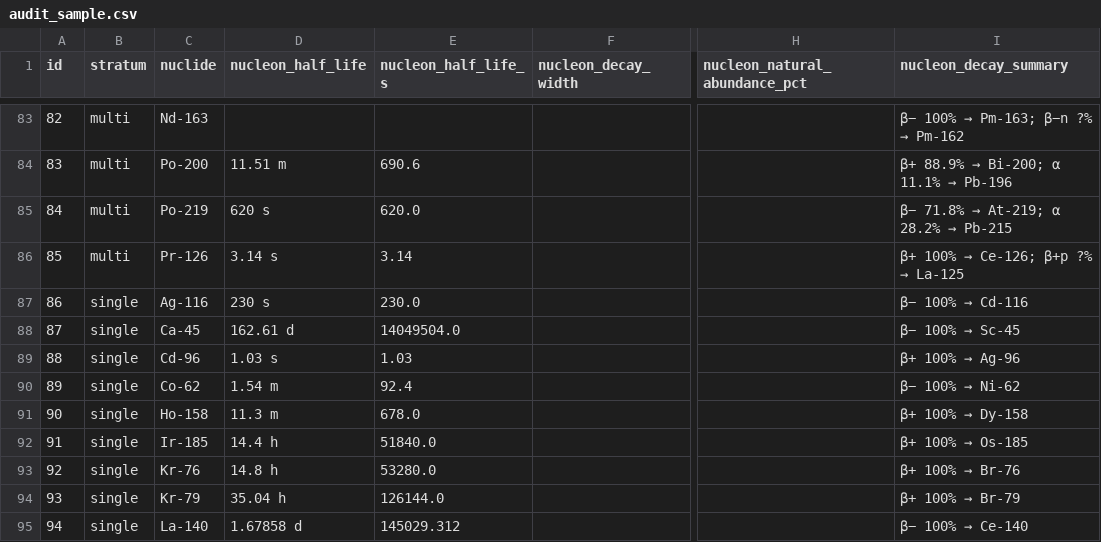
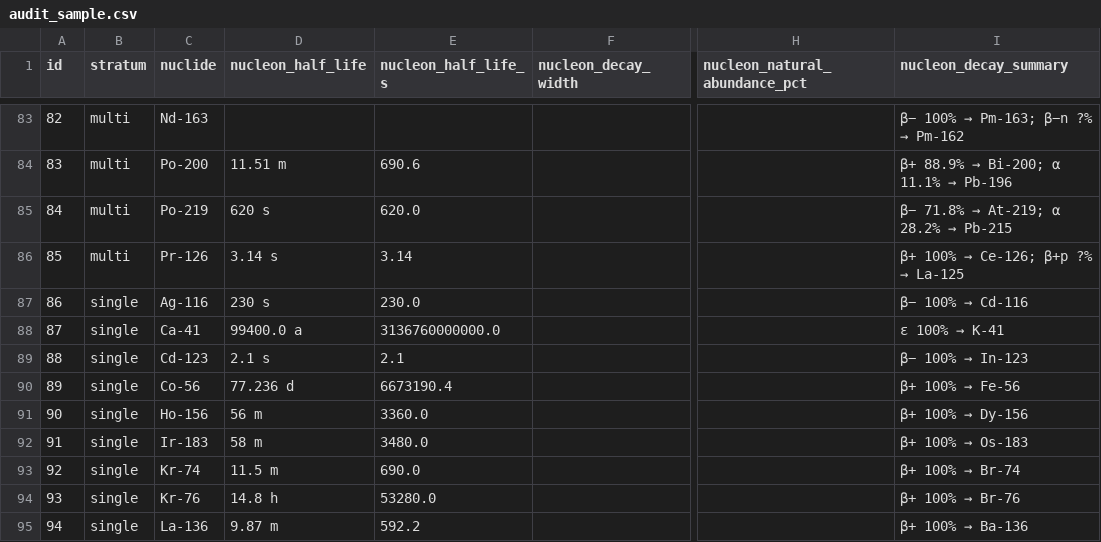
Before and after one commit to RSNA/NUCLEON, a CSV file: validation/audit_sample.csv, drawn as a sheet; only a part is shown, gaps mark what is left out; the diff covers the shown part only; the diff names each change by its address in the sheet, - before the commit and + after, or states it on an @@ line.

```diff
--- a/validation/audit_sample.csv
+++ b/validation/audit_sample.csv
-C88 (nuclide): Ca-45
+C88 (nuclide): Ca-41
-D88 (nucleon_half_life): 162.61 d
+D88 (nucleon_half_life): 99400.0 a
-E88 (nucleon_half_life_s): 14049504.0
+E88 (nucleon_half_life_s): 3136760000000.0
@@ I88 (nucleon_decay_summary): β− 100% → Sc-45 → ε 100% → K-41 @@
-C89 (nuclide): Cd-96
+C89 (nuclide): Cd-123
-D89 (nucleon_half_life): 1.03 s
+D89 (nucleon_half_life): 2.1 s
-E89 (nucleon_half_life_s): 1.03
+E89 (nucleon_half_life_s): 2.1
@@ I89 (nucleon_decay_summary): β+ 100% → Ag-96 → β− 100% → In-123 @@
-C90 (nuclide): Co-62
+C90 (nuclide): Co-56
-D90 (nucleon_half_life): 1.54 m
+D90 (nucleon_half_life): 77.236 d
-E90 (nucleon_half_life_s): 92.4
+E90 (nucleon_half_life_s): 6673190.4
@@ I90 (nucleon_decay_summary): β− 100% → Ni-62 → β+ 100% → Fe-56 @@
-C91 (nuclide): Ho-158
+C91 (nuclide): Ho-156
-D91 (nucleon_half_life): 11.3 m
+D91 (nucleon_half_life): 56 m
-E91 (nucleon_half_life_s): 678.0
+E91 (nucleon_half_life_s): 3360.0
@@ I91 (nucleon_decay_summary): β+ 100% → Dy-158 → β+ 100% → Dy-156 @@
-C92 (nuclide): Ir-185
+C92 (nuclide): Ir-183
-D92 (nucleon_half_life): 14.4 h
+D92 (nucleon_half_life): 58 m
-E92 (nucleon_half_life_s): 51840.0
+E92 (nucleon_half_life_s): 3480.0
@@ I92 (nucleon_decay_summary): β+ 100% → Os-185 → β+ 100% → Os-183 @@
-C93 (nuclide): Kr-76
+C93 (nuclide): Kr-74
-D93 (nucleon_half_life): 14.8 h
+D93 (nucleon_half_life): 11.5 m
-E93 (nucleon_half_life_s): 53280.0
+E93 (nucleon_half_life_s): 690.0
@@ I93 (nucleon_decay_summary): β+ 100% → Br-76 → β+ 100% → Br-74 @@
-C94 (nuclide): Kr-79
+C94 (nuclide): Kr-76
-D94 (nucleon_half_life): 35.04 h
+D94 (nucleon_half_life): 14.8 h
-E94 (nucleon_half_life_s): 126144.0
+E94 (nucleon_half_life_s): 53280.0
@@ I94 (nucleon_decay_summary): β+ 100% → Br-79 → β+ 100% → Br-76 @@
-C95 (nuclide): La-140
+C95 (nuclide): La-136
-D95 (nucleon_half_life): 1.67858 d
+D95 (nucleon_half_life): 9.87 m
-E95 (nucleon_half_life_s): 145029.312
+E95 (nucleon_half_life_s): 592.2
@@ I95 (nucleon_decay_summary): β− 100% → Ce-140 → β+ 100% → Ba-136 @@
```
Also changed, not shown: 67 edited cells elsewhere in this file, validation/audit_sample_key.csv, validation/source_comparison.csv, 8 other files.
